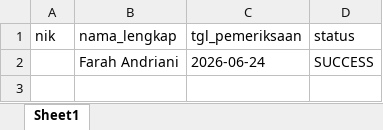
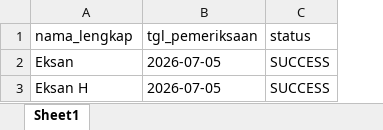
Before and after one commit to stywn93/ckg-helper, an Excel workbook: dataset/konfirm_kehadiran.xlsx, sheet Sheet1, drawn as a sheet; values as stored, in another font and other column widths than the file's, no borders; removed rows and columns are numbered as before the commit, all else as after; the diff names each change by its address in the sheet, - before the commit and + after, or states it on an @@ line.

```diff
--- a/dataset/konfirm_kehadiran.xlsx (sheet Sheet1)
+++ b/dataset/konfirm_kehadiran.xlsx (sheet Sheet1)
-column A (nik), empty
-row 2:  | Farah Andriani | 2026-06-24 | SUCCESS
+row 2: Eksan | 2026-07-05 | SUCCESS
+row 3: Eksan H | 2026-07-05 | SUCCESS
```
Also changed, not shown: dataset/dewasa.xlsx.
